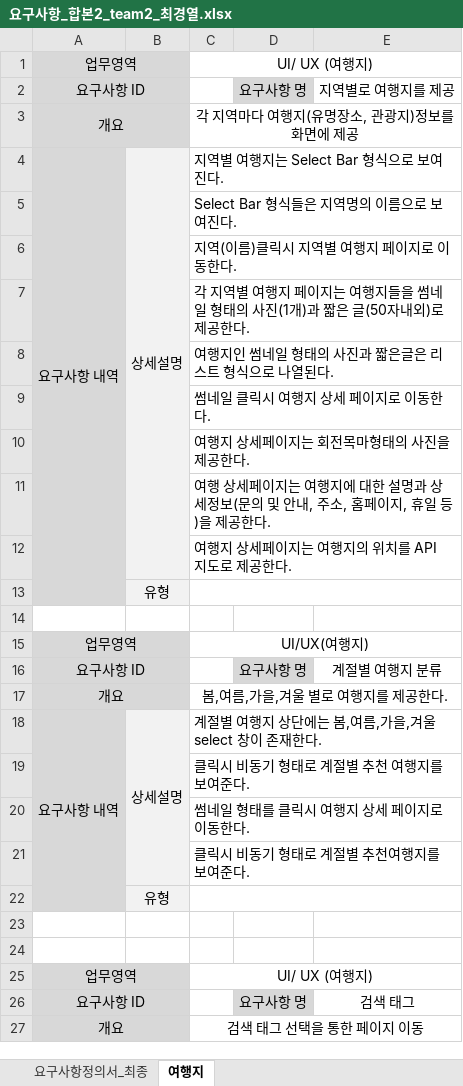
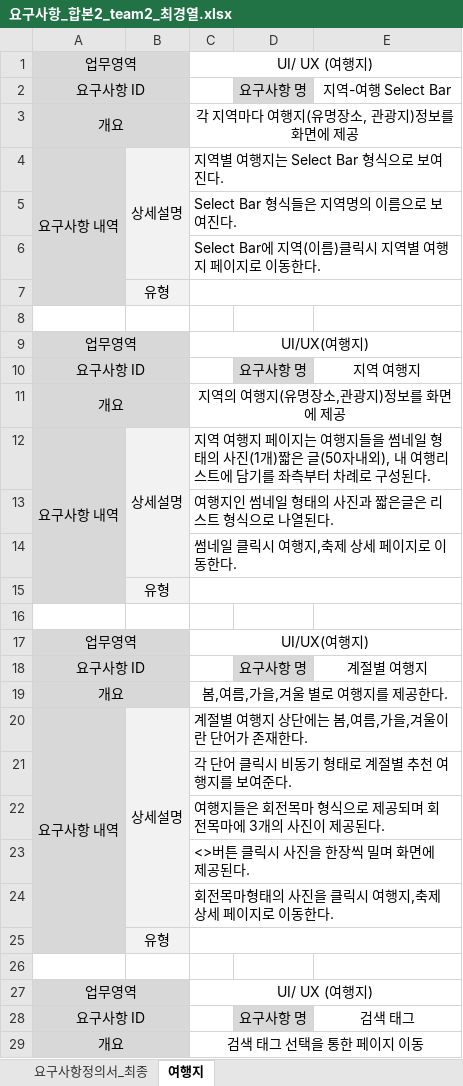
Before and after one commit to uckjae/2TeamFinal, an Excel workbook: doc/요구사항_합본2_team2_최경열.xlsx, sheet 여행지, drawn as a sheet; only a part is shown; values as stored, in another font and other column widths than the file's, no borders; removed rows and columns are numbered as before the commit, all else as after; the diff covers the shown part only; the diff names each change by its address in the sheet, - before the commit and + after, or states it on an @@ line.

```diff
--- a/doc/요구사항_합본2_team2_최경열.xlsx (sheet 여행지)
+++ b/doc/요구사항_합본2_team2_최경열.xlsx (sheet 여행지)
-E2: 지역별로 여행지를 제공
+E2: 지역-여행 Select Bar
-C6: 지역(이름)클릭시 지역별 여행지 페이지로 이동한다.
+C6: Select Bar에 지역(이름)클릭시 지역별 여행지 페이지로 이동한다.
-row 7:  |  | 각 지역별 여행지 페이지는 여행지들을 썸네일 형태의 사진(1개)과 짧은 글(50자내외)로 제공한다.
@@ row 8 moved to row 38: 여행지인 썸네일 형태의 사진과 짧은글은 리스트 형식으로 나열된다. @@
-row 9:  |  | 썸네일 클릭시 여행지 상세 페이지로 이동한다.
-row 10:  |  | 여행지 상세페이지는 회전목마형태의 사진을 제공한다.
-row 11:  |  | 여행 상세페이지는 여행지에 대한 설명과 상세정보(문의 및 안내, 주소, 홈페이지, 휴일 등)을 제공한다.
-row 12:  |  | 여행지 상세페이지는 여행지의 위치를 API 지도로 제공한다.
-E10: 계절별 여행지 분류
+E10: 지역 여행지
-C11: 봄,여름,가을,겨울 별로 여행지를 제공한다.
+C11: 지역의 여행지(유명장소,관광지)정보를 화면에 제공
-C12: 계절별 여행지 상단에는 봄,여름,가을,겨울 select 창이 존재한다.
+C12: 지역 여행지 페이지는 여행지들을 썸네일 형태의 사진(1개)짧은 글(50자내외), 내 여행리스트에 담기를 좌측부터 차례로 구성된다.
-C13: 클릭시 비동기 형태로 계절별 추천 여행지를 보여준다.
+C13: 여행지인 썸네일 형태의 사진과 짧은글은 리스트 형식으로 나열된다.
-C14: 썸네일 형태를 클릭시 여행지 상세 페이지로 이동한다.
+C14: 썸네일 클릭시 여행지,축제 상세 페이지로 이동한다.
-row 21:  |  | 클릭시 비동기 형태로 계절별 추천여행지를 보여준다.
+row 17: 업무영역 |  | UI/UX(여행지)
+row 18: 요구사항 ID |  |  | 요구사항 명 | 계절별 여행지
+row 19: 개요 |  | 봄,여름,가을,겨울 별로 여행지를 제공한다.
+row 20: 요구사항 내역 | 상세설명 | 계절별 여행지 상단에는 봄,여름,가을,겨울이란 단어가 존재한다.
+row 21:  |  | 각 단어 클릭시 비동기 형태로 계절별 추천 여행지를 보여준다.
+row 22:  |  | 여행지들은 회전목마 형식으로 제공되며 회전목마에 3개의 사진이 제공된다.
+row 23:  |  | <>버튼 클릭시 사진을 한장씩 밀며 화면에 제공된다.
+row 24:  |  | 회전목마형태의 사진을 클릭시 여행지,축제 상세 페이지로 이동한다.
+row 25:  | 유형
```
Also changed, not shown: 24 added rows, 9 removed rows, 17 edited cells, cell formats and merged cells elsewhere in this sheet, 1 other file.
